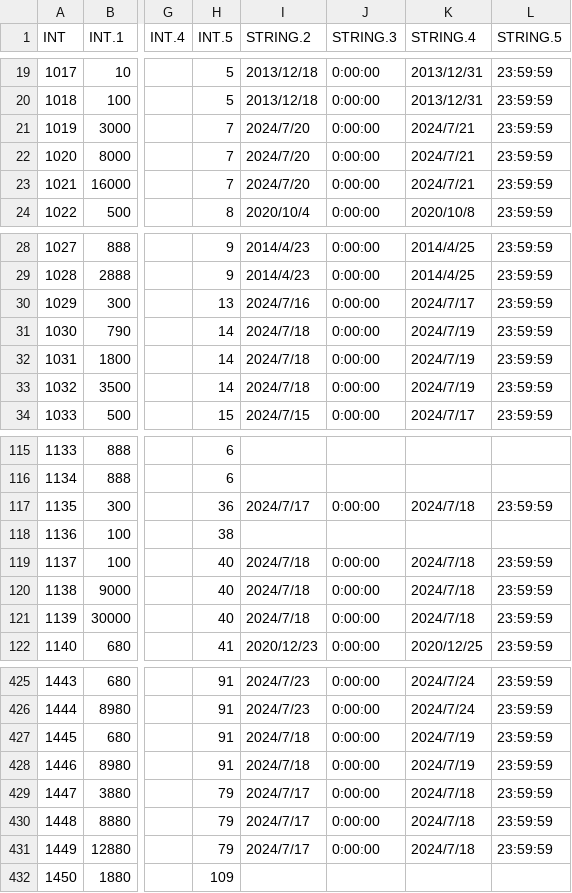
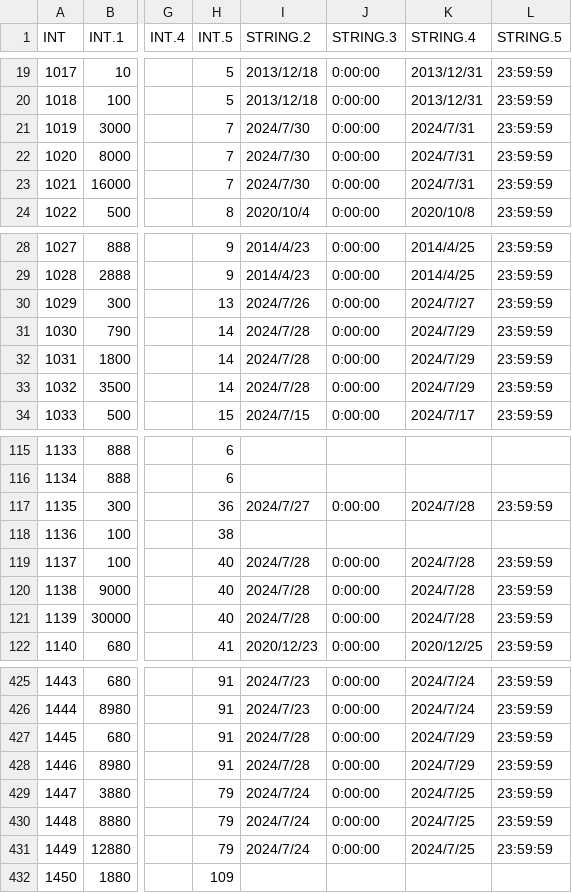
Before and after one commit to realhuhu/RedWar, a CSV file: data/web/QPointShopItem.csv, drawn as a sheet; only a part is shown, gaps mark what is left out; the diff covers the shown part only; the diff names each change by its address in the sheet, - before the commit and + after, or states it on an @@ line.

```diff
--- a/data/web/QPointShopItem.csv
+++ b/data/web/QPointShopItem.csv
-I21:I23 (STRING.2): 2024/7/20
+I21:I23 (STRING.2): 2024/7/30
-K21:K23 (STRING.4): 2024/7/21
+K21:K23 (STRING.4): 2024/7/31
-I30 (STRING.2): 2024/7/16
+I30 (STRING.2): 2024/7/26
-K30 (STRING.4): 2024/7/17
+K30 (STRING.4): 2024/7/27
-I31:I33 (STRING.2): 2024/7/18
+I31:I33 (STRING.2): 2024/7/28
-K31:K33 (STRING.4): 2024/7/19
+K31:K33 (STRING.4): 2024/7/29
-I117 (STRING.2): 2024/7/17
+I117 (STRING.2): 2024/7/27
-K117 (STRING.4): 2024/7/18
+K117 (STRING.4): 2024/7/28
-I119:I121 (STRING.2): 2024/7/18
+I119:I121 (STRING.2): 2024/7/28
-K119:K121 (STRING.4): 2024/7/18
+K119:K121 (STRING.4): 2024/7/28
-I427:I428 (STRING.2): 2024/7/18
+I427:I428 (STRING.2): 2024/7/28
-K427:K428 (STRING.4): 2024/7/19
+K427:K428 (STRING.4): 2024/7/29
-I429:I431 (STRING.2): 2024/7/17
+I429:I431 (STRING.2): 2024/7/24
-K429:K431 (STRING.4): 2024/7/18
+K429:K431 (STRING.4): 2024/7/25
```
Also changed, not shown: 20 edited cells elsewhere in this file, data/web/ActiveShop.csv, data/web/AdmiralVisit.csv, 11 other files.
